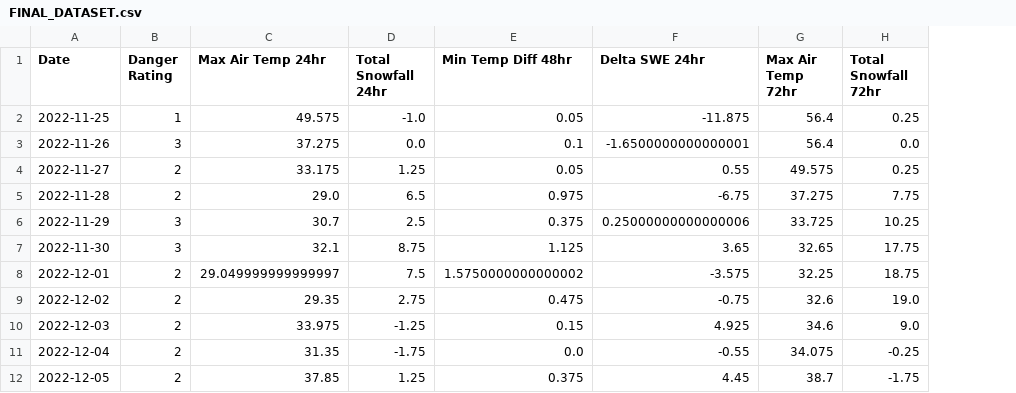
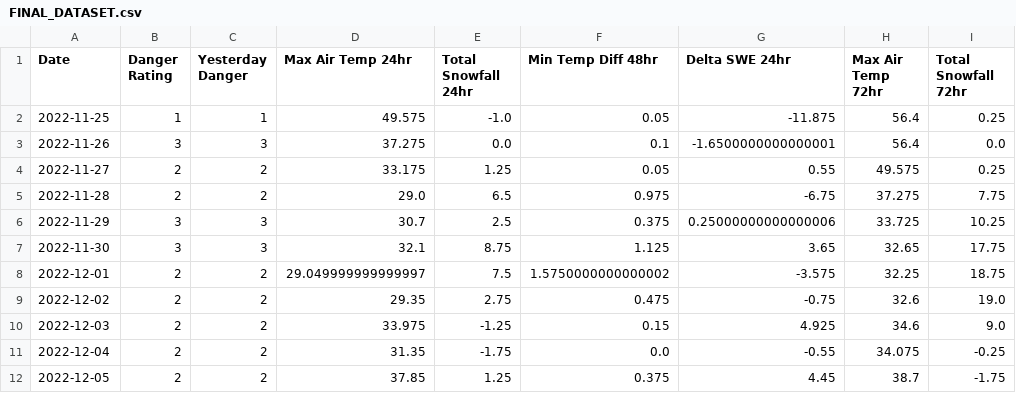
Before and after one commit to itsjpb/470-avalanche-prediction, a CSV file: content/csv/FINAL_DATASET.csv, drawn as a sheet; only a part is shown; the diff names each change by its address in the sheet, - before the commit and + after, or states it on an @@ line.

Commit message:
include yesterday danger as a metric

```diff
--- a/content/csv/FINAL_DATASET.csv
+++ b/content/csv/FINAL_DATASET.csv
+column C (Yesterday Danger), rows 2-12: 1 | 3 | 2 | 2 | 3 | 3 | 2 | 2 | 2 | 2 | 2
```
Also changed, not shown: 1 other file.
